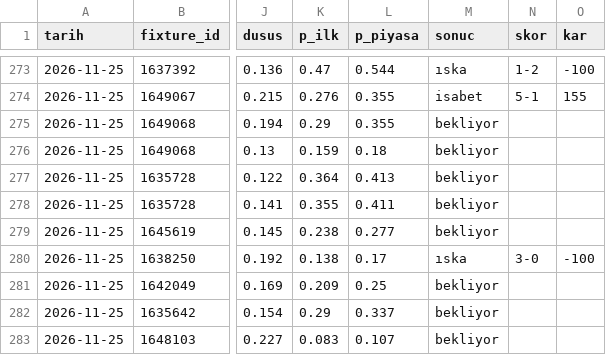
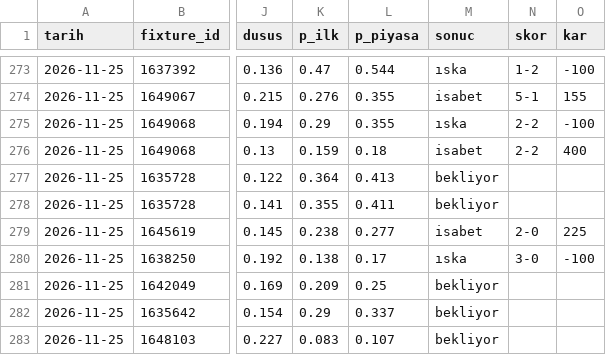
Before and after one commit to leaderofhorde1/Gol-Analizi, a CSV file: data/dususler.csv, drawn as a sheet; only a part is shown, gaps mark what is left out; the diff names each change by its address in the sheet, - before the commit and + after, or states it on an @@ line.

```diff
--- a/data/dususler.csv
+++ b/data/dususler.csv
-M275 (sonuc): bekliyor
+M275 (sonuc): ıska
-N275:N276 (skor): (empty)
+N275:N276 (skor): 2-2
-O275 (kar): (empty)
+O275 (kar): -100
-M276 (sonuc): bekliyor
+M276 (sonuc): isabet
-O276 (kar): (empty)
+O276 (kar): 400
-M279 (sonuc): bekliyor
+M279 (sonuc): isabet
-N279 (skor): (empty)
+N279 (skor): 2-0
-O279 (kar): (empty)
+O279 (kar): 225
```
Also changed, not shown: 2 other files.
